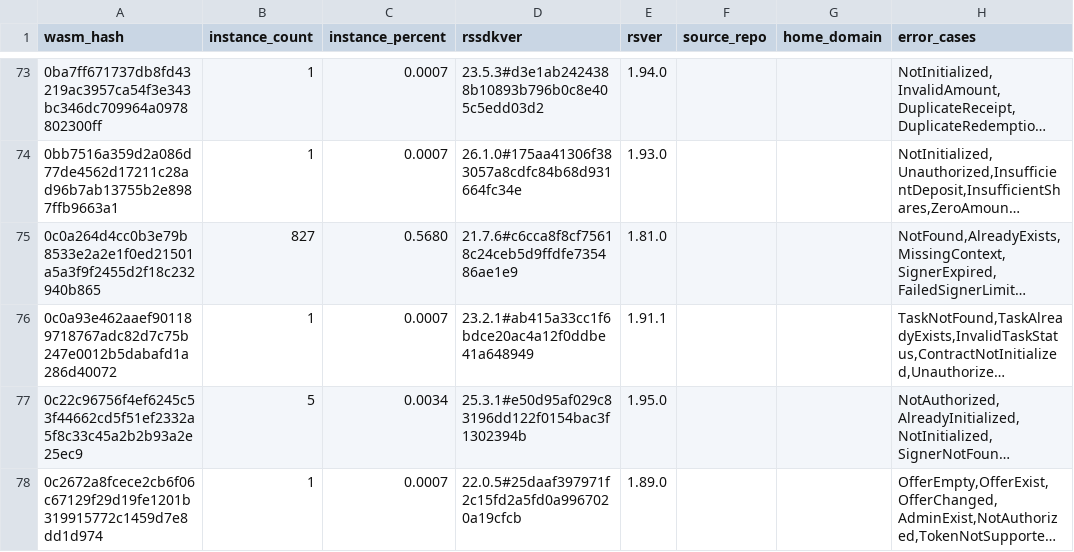
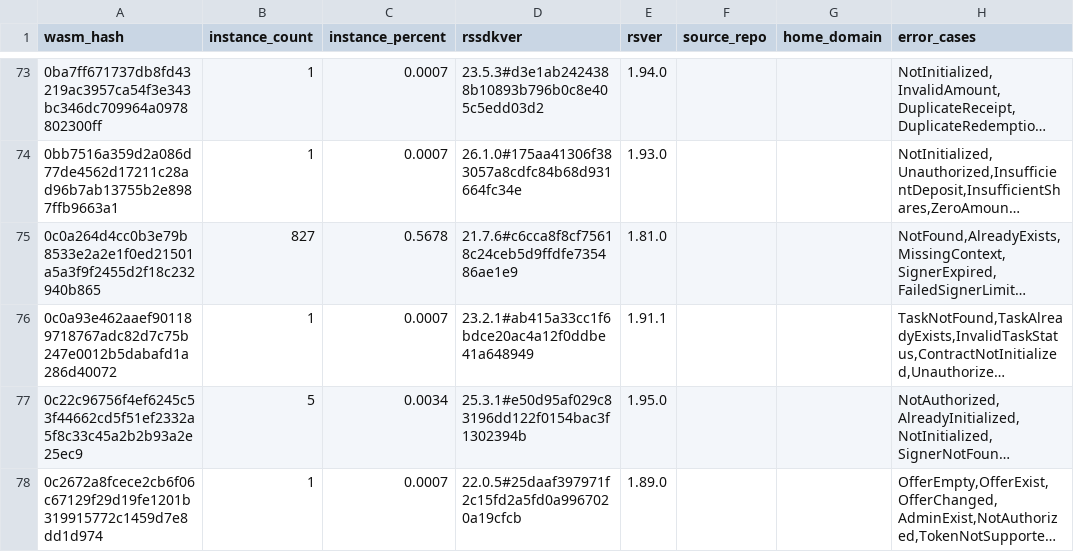
Before and after one commit to leighmcculloch/contract-wasms, a CSV file: analysis/find_error_name_collision_with_sdk_results.csv, drawn as a sheet; only a part is shown, gaps mark what is left out; long unchanged cells end in …; the diff covers the shown part only; the diff names each change by its address in the sheet, - before the commit and + after, or states it on an @@ line.

```diff
--- a/analysis/find_error_name_collision_with_sdk_results.csv
+++ b/analysis/find_error_name_collision_with_sdk_results.csv
-C75 (instance_percent): 0.5680
+C75 (instance_percent): 0.5678
```
Also changed, not shown: 1 added row and 9 edited cells elsewhere in this file, analysis/count_instances_per_wasm.csv, analysis/dupe-code.csv, 27 other files.
